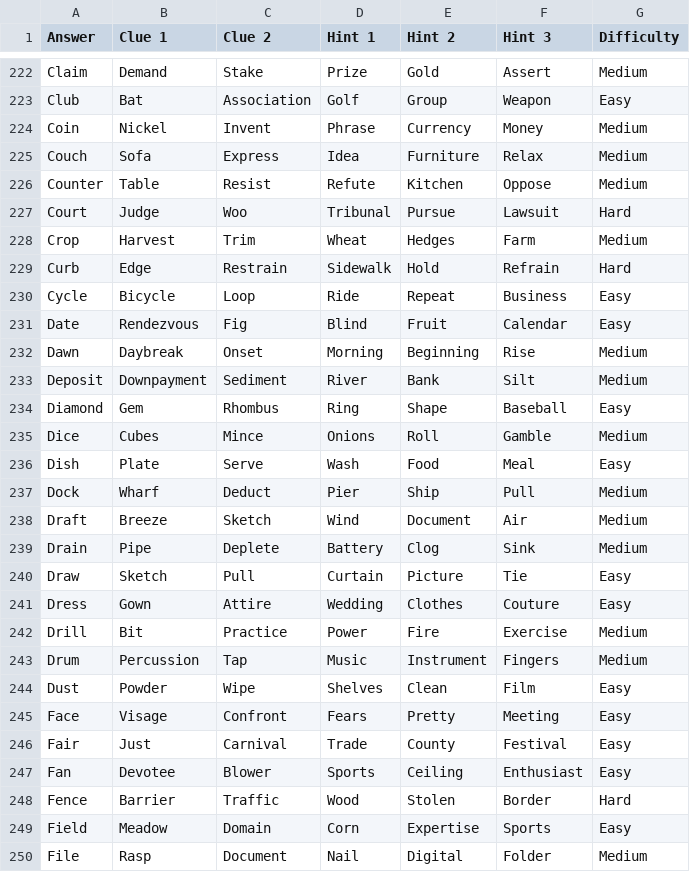
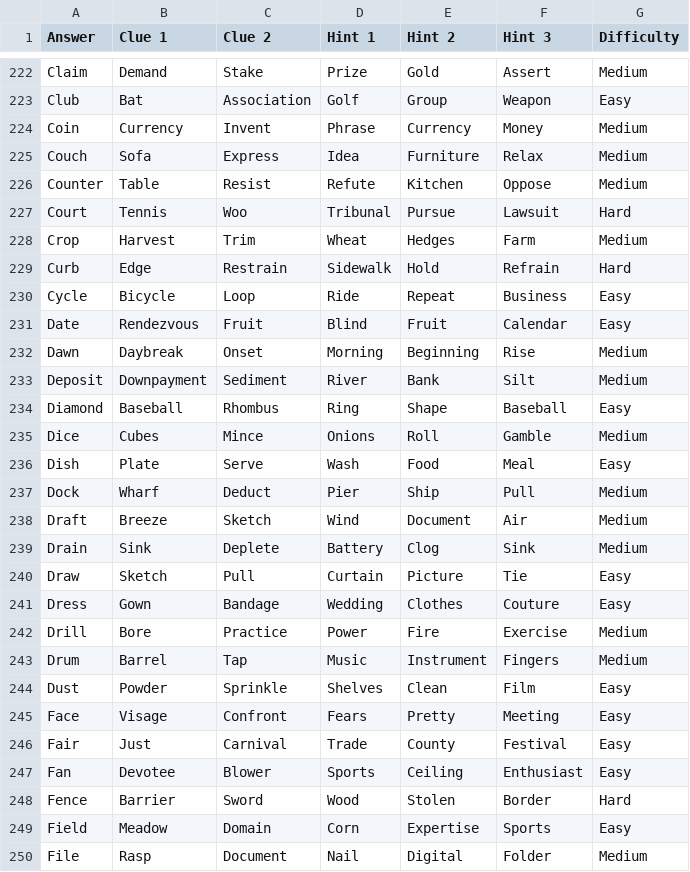
Before and after one commit to Dylan-Demolder/heteronym, a CSV file: backend/puzzles.csv, drawn as a sheet; only a part is shown, gaps mark what is left out; the diff covers the shown part only.

```diff
--- a/backend/puzzles.csv
+++ b/backend/puzzles.csv
@@ -223,6 +223,6 @@ Claim,Demand,Stake,Prize,Gold,Assert,Medium
 Club,Bat,Association,Golf,Group,Weapon,Easy
-Coin,Nickel,Invent,Phrase,Currency,Money,Medium
+Coin,Currency,Invent,Phrase,Currency,Money,Medium
 Couch,Sofa,Express,Idea,Furniture,Relax,Medium
 Counter,Table,Resist,Refute,Kitchen,Oppose,Medium
-Court,Judge,Woo,Tribunal,Pursue,Lawsuit,Hard
+Court,Tennis,Woo,Tribunal,Pursue,Lawsuit,Hard
 Crop,Harvest,Trim,Wheat,Hedges,Farm,Medium
@@ -230,6 +230,6 @@ Curb,Edge,Restrain,Sidewalk,Hold,Refrain,Hard
 Cycle,Bicycle,Loop,Ride,Repeat,Business,Easy
-Date,Rendezvous,Fig,Blind,Fruit,Calendar,Easy
+Date,Rendezvous,Fruit,Blind,Fruit,Calendar,Easy
 Dawn,Daybreak,Onset,Morning,Beginning,Rise,Medium
 Deposit,Downpayment,Sediment,River,Bank,Silt,Medium
-Diamond,Gem,Rhombus,Ring,Shape,Baseball,Easy
+Diamond,Baseball,Rhombus,Ring,Shape,Baseball,Easy
 Dice,Cubes,Mince,Onions,Roll,Gamble,Medium
@@ -238,8 +238,8 @@ Dock,Wharf,Deduct,Pier,Ship,Pull,Medium
 Draft,Breeze,Sketch,Wind,Document,Air,Medium
-Drain,Pipe,Deplete,Battery,Clog,Sink,Medium
+Drain,Sink,Deplete,Battery,Clog,Sink,Medium
 Draw,Sketch,Pull,Curtain,Picture,Tie,Easy
-Dress,Gown,Attire,Wedding,Clothes,Couture,Easy
-Drill,Bit,Practice,Power,Fire,Exercise,Medium
-Drum,Percussion,Tap,Music,Instrument,Fingers,Medium
-Dust,Powder,Wipe,Shelves,Clean,Film,Easy
+Dress,Gown,Bandage,Wedding,Clothes,Couture,Easy
+Drill,Bore,Practice,Power,Fire,Exercise,Medium
+Drum,Barrel,Tap,Music,Instrument,Fingers,Medium
+Dust,Powder,Sprinkle,Shelves,Clean,Film,Easy
 Face,Visage,Confront,Fears,Pretty,Meeting,Easy
@@ -247,3 +247,3 @@ Fair,Just,Carnival,Trade,County,Festival,Easy
 Fan,Devotee,Blower,Sports,Ceiling,Enthusiast,Easy
-Fence,Barrier,Traffic,Wood,Stolen,Border,Hard
+Fence,Barrier,Sword,Wood,Stolen,Border,Hard
 Field,Meadow,Domain,Corn,Expertise,Sports,Easy
```
Also changed, not shown: 2 added rows, 2 removed rows and 65 edited cells elsewhere in this file, 2 other files.
